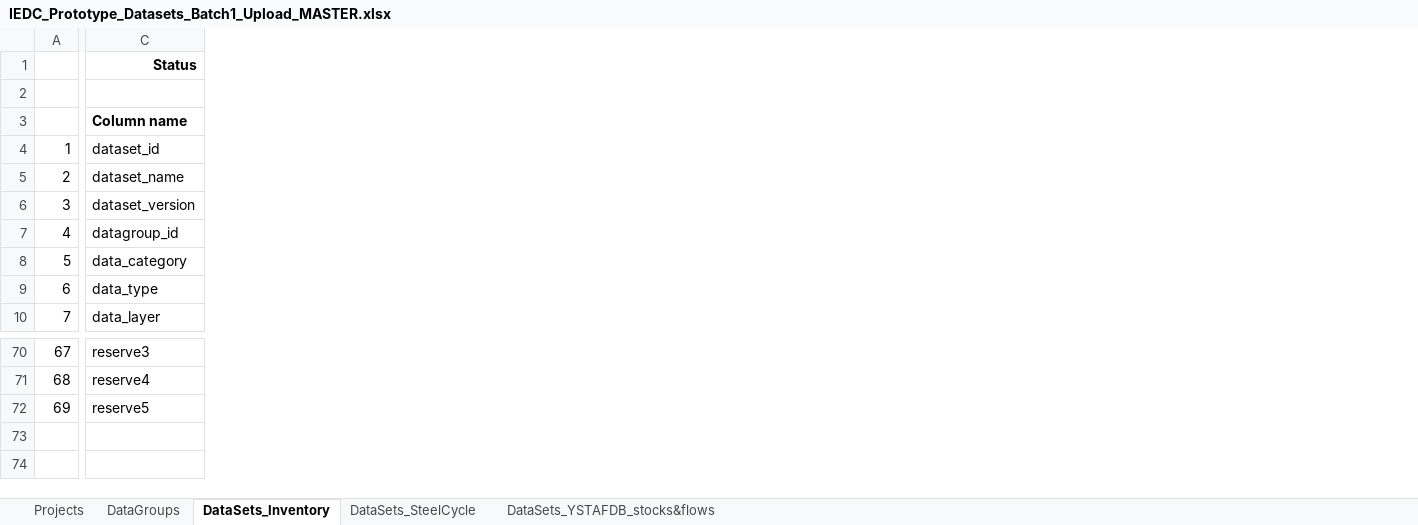
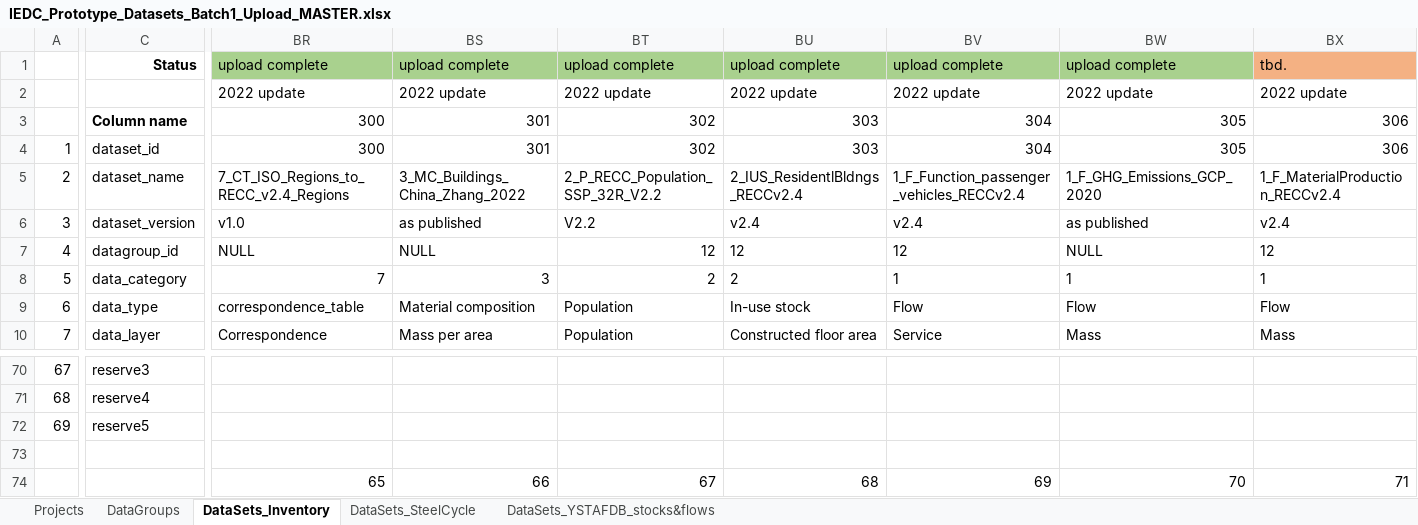
Before and after one commit to IndEcol/IE_data_commons, an Excel workbook: IEDC_content_fill/IEDC_Prototype_Datasets_Batch1_Upload_MASTER.xlsx, sheet DataSets_Inventory, drawn as a sheet; only a part is shown, gaps mark what is left out; values as stored, in another font and other column widths than the file's, no borders; rows hold the shown columns only; the diff covers the shown part only; the diff names each change by its address in the sheet, - before the commit and + after, or states it on an @@ line.

Commit message:
Nov 22 update with RECC results.

```diff
--- a/IEDC_content_fill/IEDC_Prototype_Datasets_Batch1_Upload_MASTER.xlsx (sheet DataSets_Inventory)
+++ b/IEDC_content_fill/IEDC_Prototype_Datasets_Batch1_Upload_MASTER.xlsx (sheet DataSets_Inventory)
+column BR, rows 1-10: upload complete | 2022 update | 300 | 300 | 7_CT_ISO_Regions_to_RECC_v2.4_Regions | v1.0 | NULL | 7 | correspondence_table | Correspondence
+column BS, rows 1-10: upload complete | 2022 update | 301 | 301 | 3_MC_Buildings_China_Zhang_2022 | as published | NULL | 3 | Material composition | Mass per area
+column BT, rows 1-10: upload complete | 2022 update | 302 | 302 | 2_P_RECC_Population_SSP_32R_V2.2 | V2.2 | 12 | 2 | Population | Population
+column BU, rows 1-10: upload complete | 2022 update | 303 | 303 | 2_IUS_ResidentlBldngs_RECCv2.4 | v2.4 | 12 | 2 | In-use stock | Constructed floor area
+column BV, rows 1-10: upload complete | 2022 update | 304 | 304 | 1_F_Function_passenger_vehicles_RECCv2.4 | v2.4 | 12 | 1 | Flow | Service
+column BW, rows 1-10: upload complete | 2022 update | 305 | 305 | 1_F_GHG_Emissions_GCP_2020 | as published | NULL | 1 | Flow | Mass
+column BX, rows 1-10: tbd. | 2022 update | 306 | 306 | 1_F_MaterialProduction_RECCv2.4 | v2.4 | 12 | 1 | Flow | Mass
+row 73: (empty)
+row 74:  |  | 65 | 66 | 67 | 68 | 69 | 70 | 71
```
Also changed, not shown: 29 added columns elsewhere in this sheet, sheet DataGroups, sheet Projects, 13 other files.
